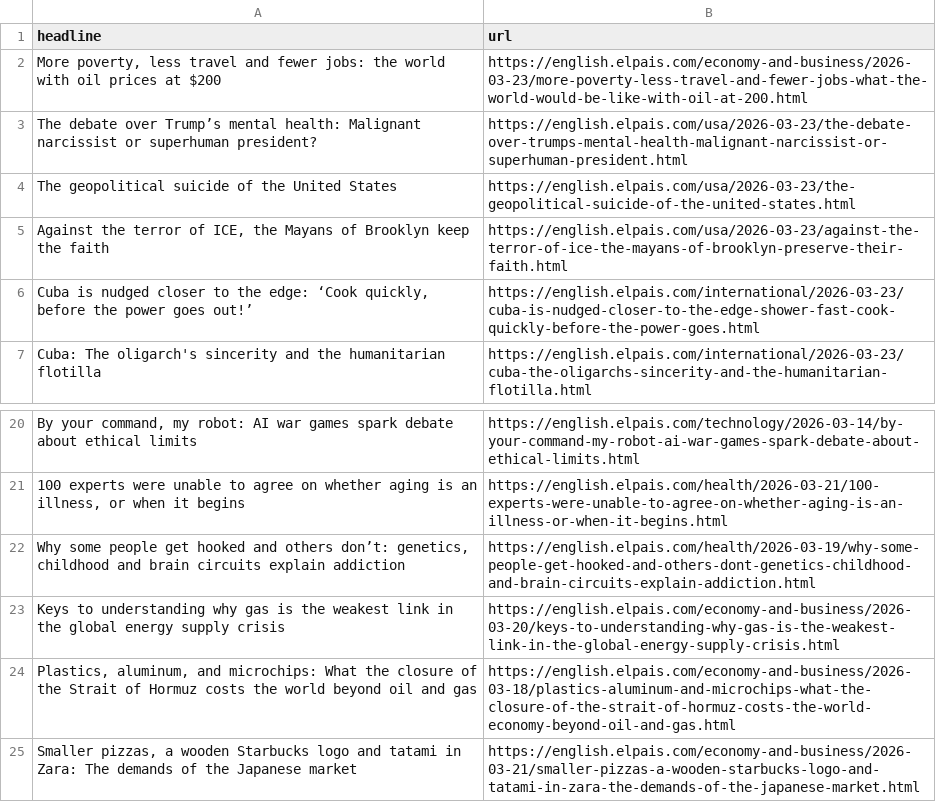
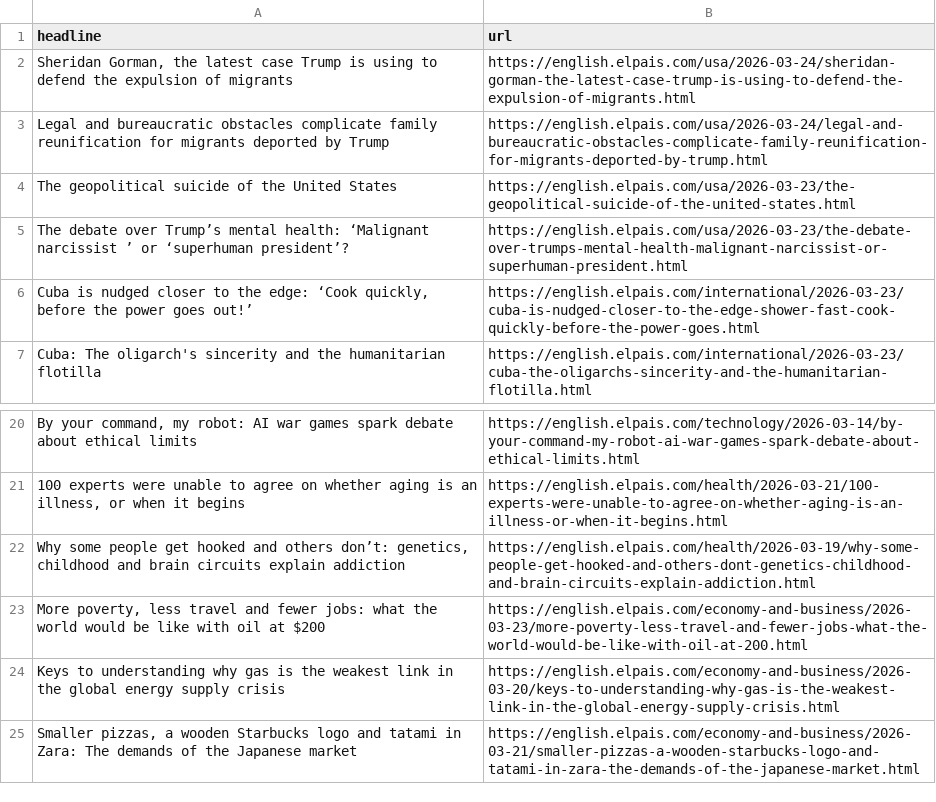
Before and after one commit to sa3991/el-pais-autoscraper, a CSV file: headlines.csv, drawn as a sheet; only a part is shown, gaps mark what is left out; removed rows and columns are numbered as before the commit, all else as after; the diff names each change by its address in the sheet, - before the commit and + after, or states it on an @@ line.

```diff
--- a/headlines.csv
+++ b/headlines.csv
-row 2: More poverty, less travel and fewer jobs: the world with oil prices at $200 | https://english.elpais.com/economy-and-business/2026-03-23/more-poverty-less-travel-and-fewer-jobs-what-the-world-would-be-like-with-oil-at-200.html
-A2 (headline): The debate over Trump’s mental health: Malignant narcissist or superhuman president?
+A2 (headline): Sheridan Gorman, the latest case Trump is using to defend the expulsion of migrants
-B2 (url): https://english.elpais.com/usa/2026-03-23/the-debate-over-trumps-mental-health-malignant-narcissist-or-superhuman-president.html
+B2 (url): https://english.elpais.com/usa/2026-03-24/sheridan-gorman-the-latest-case-trump-is-using-to-defend-the-expulsion-of-migrants.html
+row 3: Legal and bureaucratic obstacles complicate family reunification for migrants deported by Trump | https://english.elpais.com/usa/2026-03-24/legal-and-bureaucratic-obstacles-complicate-family-reunification-for-migrants-deported-by-trump.html
-row 5: Against the terror of ICE, the Mayans of Brooklyn keep the faith | https://english.elpais.com/usa/2026-03-23/against-the-terror-of-ice-the-mayans-of-brooklyn-preserve-their-faith.html
+row 5: The debate over Trump’s mental health: ‘Malignant narcissist ’ or ‘superhuman president’? | https://english.elpais.com/usa/2026-03-23/the-debate-over-trumps-mental-health-malignant-narcissist-or-superhuman-president.html
+row 23: More poverty, less travel and fewer jobs: what the world would be like with oil at $200 | https://english.elpais.com/economy-and-business/2026-03-23/more-poverty-less-travel-and-fewer-jobs-what-the-world-would-be-like-with-oil-at-200.html
-row 24: Plastics, aluminum, and microchips: What the closure of the Strait of Hormuz costs the world beyond oil and gas | https://english.elpais.com/economy-and-business/2026-03-18/plastics-aluminum-and-microchips-what-the-closure-of-the-strait-of-hormuz-costs-the-world-economy-beyond-oil-and-gas.html
```
